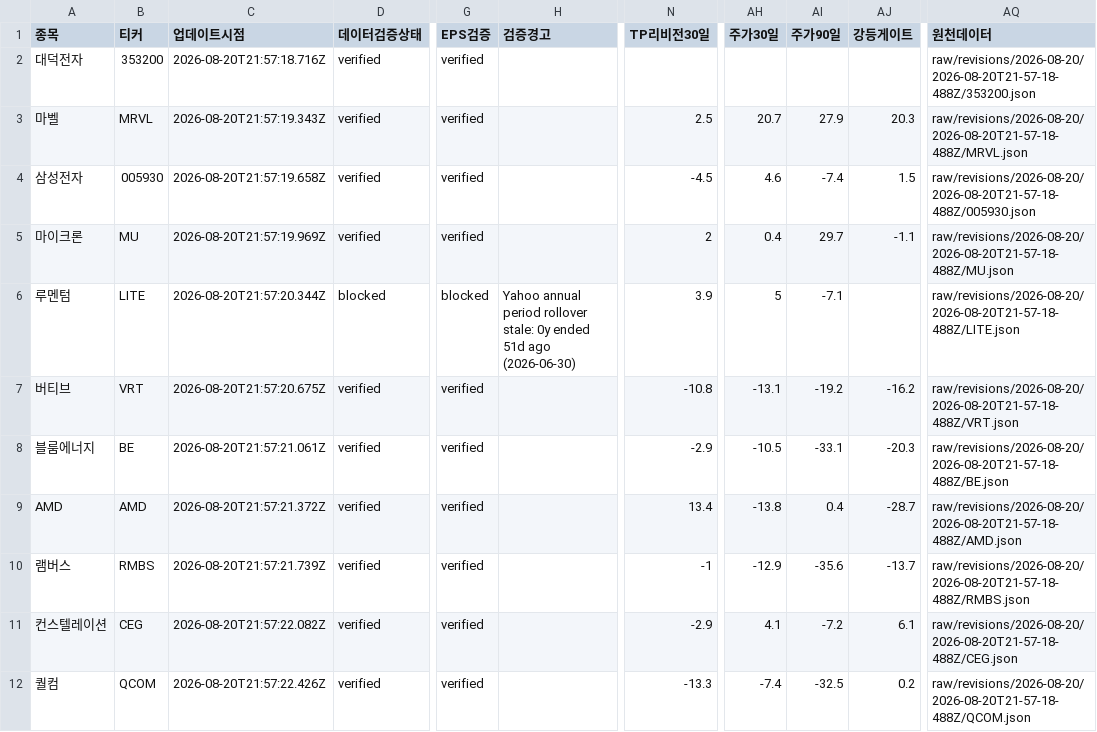
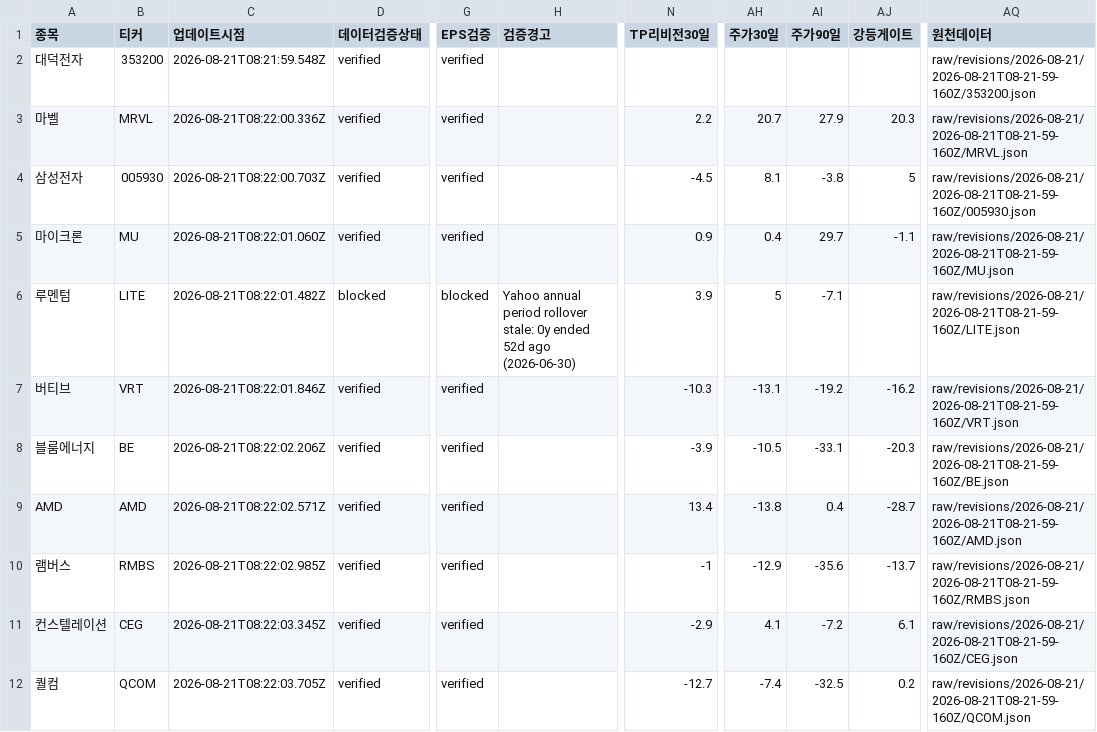
Before and after one commit to SimpleorNothing/ten-bagger, a CSV file: raw/revisions/latest.csv, drawn as a sheet; only a part is shown, gaps mark what is left out; the diff covers the shown part only; the diff names each change by its address in the sheet, - before the commit and + after, or states it on an @@ line.

```diff
--- a/raw/revisions/latest.csv
+++ b/raw/revisions/latest.csv
-C2 (업데이트시점): 2026-08-20T21:57:18.716Z
+C2 (업데이트시점): 2026-08-21T08:21:59.548Z
-AQ2 (원천데이터): raw/revisions/2026-08-20/2026-08-20T21-57-18-488Z/353200.json
+AQ2 (원천데이터): raw/revisions/2026-08-21/2026-08-21T08-21-59-160Z/353200.json
-C3 (업데이트시점): 2026-08-20T21:57:19.343Z
+C3 (업데이트시점): 2026-08-21T08:22:00.336Z
-N3 (TP리비전30일): 2.5
+N3 (TP리비전30일): 2.2
-AQ3 (원천데이터): raw/revisions/2026-08-20/2026-08-20T21-57-18-488Z/MRVL.json
+AQ3 (원천데이터): raw/revisions/2026-08-21/2026-08-21T08-21-59-160Z/MRVL.json
-C4 (업데이트시점): 2026-08-20T21:57:19.658Z
+C4 (업데이트시점): 2026-08-21T08:22:00.703Z
-AH4 (주가30일): 4.6
+AH4 (주가30일): 8.1
-AI4 (주가90일): -7.4
+AI4 (주가90일): -3.8
-AJ4 (강등게이트): 1.5
+AJ4 (강등게이트): 5
-AQ4 (원천데이터): raw/revisions/2026-08-20/2026-08-20T21-57-18-488Z/005930.json
+AQ4 (원천데이터): raw/revisions/2026-08-21/2026-08-21T08-21-59-160Z/005930.json
-C5 (업데이트시점): 2026-08-20T21:57:19.969Z
+C5 (업데이트시점): 2026-08-21T08:22:01.060Z
-N5 (TP리비전30일): 2
+N5 (TP리비전30일): 0.9
-AQ5 (원천데이터): raw/revisions/2026-08-20/2026-08-20T21-57-18-488Z/MU.json
+AQ5 (원천데이터): raw/revisions/2026-08-21/2026-08-21T08-21-59-160Z/MU.json
-C6 (업데이트시점): 2026-08-20T21:57:20.344Z
+C6 (업데이트시점): 2026-08-21T08:22:01.482Z
-H6 (검증경고): …0y ended 51d ago (2026-06-30)
+H6 (검증경고): …0y ended 52d ago (2026-06-30)
-AQ6 (원천데이터): raw/revisions/2026-08-20/2026-08-20T21-57-18-488Z/LITE.json
+AQ6 (원천데이터): raw/revisions/2026-08-21/2026-08-21T08-21-59-160Z/LITE.json
-C7 (업데이트시점): 2026-08-20T21:57:20.675Z
+C7 (업데이트시점): 2026-08-21T08:22:01.846Z
-N7 (TP리비전30일): -10.8
+N7 (TP리비전30일): -10.3
-AQ7 (원천데이터): raw/revisions/2026-08-20/2026-08-20T21-57-18-488Z/VRT.json
+AQ7 (원천데이터): raw/revisions/2026-08-21/2026-08-21T08-21-59-160Z/VRT.json
-C8 (업데이트시점): 2026-08-20T21:57:21.061Z
+C8 (업데이트시점): 2026-08-21T08:22:02.206Z
-N8 (TP리비전30일): -2.9
+N8 (TP리비전30일): -3.9
-AQ8 (원천데이터): raw/revisions/2026-08-20/2026-08-20T21-57-18-488Z/BE.json
+AQ8 (원천데이터): raw/revisions/2026-08-21/2026-08-21T08-21-59-160Z/BE.json
-C9 (업데이트시점): 2026-08-20T21:57:21.372Z
+C9 (업데이트시점): 2026-08-21T08:22:02.571Z
-AQ9 (원천데이터): raw/revisions/2026-08-20/2026-08-20T21-57-18-488Z/AMD.json
+AQ9 (원천데이터): raw/revisions/2026-08-21/2026-08-21T08-21-59-160Z/AMD.json
-C10 (업데이트시점): 2026-08-20T21:57:21.739Z
+C10 (업데이트시점): 2026-08-21T08:22:02.985Z
-AQ10 (원천데이터): raw/revisions/2026-08-20/2026-08-20T21-57-18-488Z/RMBS.json
+AQ10 (원천데이터): raw/revisions/2026-08-21/2026-08-21T08-21-59-160Z/RMBS.json
-C11 (업데이트시점): 2026-08-20T21:57:22.082Z
+C11 (업데이트시점): 2026-08-21T08:22:03.345Z
-AQ11 (원천데이터): raw/revisions/2026-08-20/2026-08-20T21-57-18-488Z/CEG.json
+AQ11 (원천데이터): raw/revisions/2026-08-21/2026-08-21T08-21-59-160Z/CEG.json
-C12 (업데이트시점): 2026-08-20T21:57:22.426Z
+C12 (업데이트시점): 2026-08-21T08:22:03.705Z
-N12 (TP리비전30일): -13.3
+N12 (TP리비전30일): -12.7
-AQ12 (원천데이터): raw/revisions/2026-08-20/2026-08-20T21-57-18-488Z/QCOM.json
+AQ12 (원천데이터): raw/revisions/2026-08-21/2026-08-21T08-21-59-160Z/QCOM.json
```
Also changed, not shown: 38 edited cells elsewhere in this file, 35 other files.
